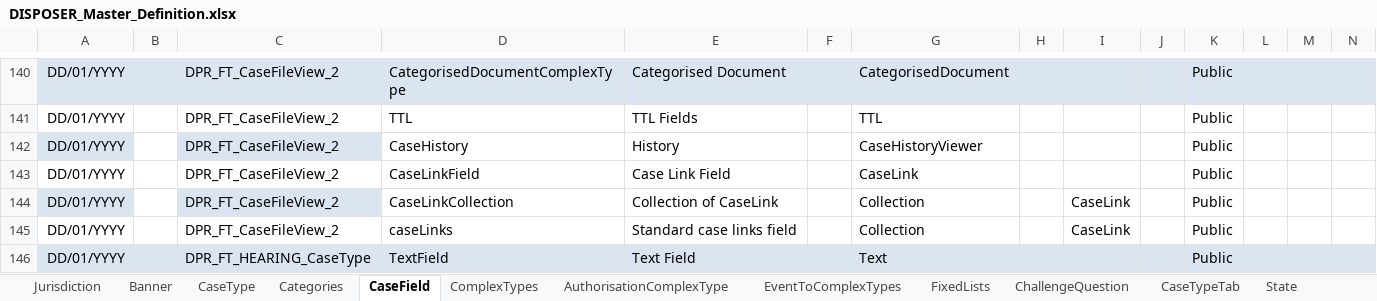
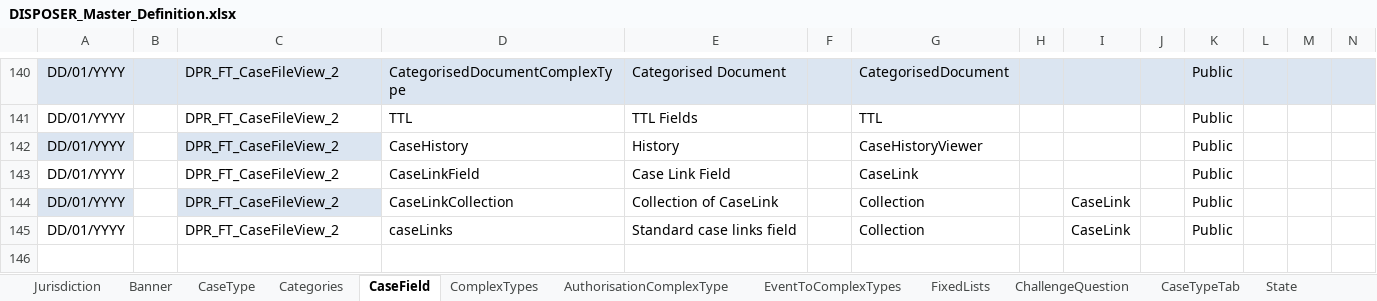
Before and after one commit to hmcts/ccd-case-disposer, an Excel workbook: src/functionalTest/resources/ccd-test-definitions/DISPOSER_Master_Definition.xlsx, sheet CaseField, drawn as a sheet; only a part is shown, gaps mark what is left out; values as stored, in another font and other column widths than the file's, no borders; rows hold the shown columns only; the diff names each change by its address in the sheet, - before the commit and + after, or states it on an @@ line.

```diff
--- a/src/functionalTest/resources/ccd-test-definitions/DISPOSER_Master_Definition.xlsx (sheet CaseField)
+++ b/src/functionalTest/resources/ccd-test-definitions/DISPOSER_Master_Definition.xlsx (sheet CaseField)
-row 146: DD/01/YYYY |  | DPR_FT_HEARING_CaseType | TextField | Text Field |  | Text |  |  |  | Public
```
Also changed, not shown: sheet CaseEvent, sheet SearchCasesResultFields, sheet CaseTypeTab, sheet Categories, sheet CaseType, sheet SearchInputFields, 2 more sheets, 2 other files.
